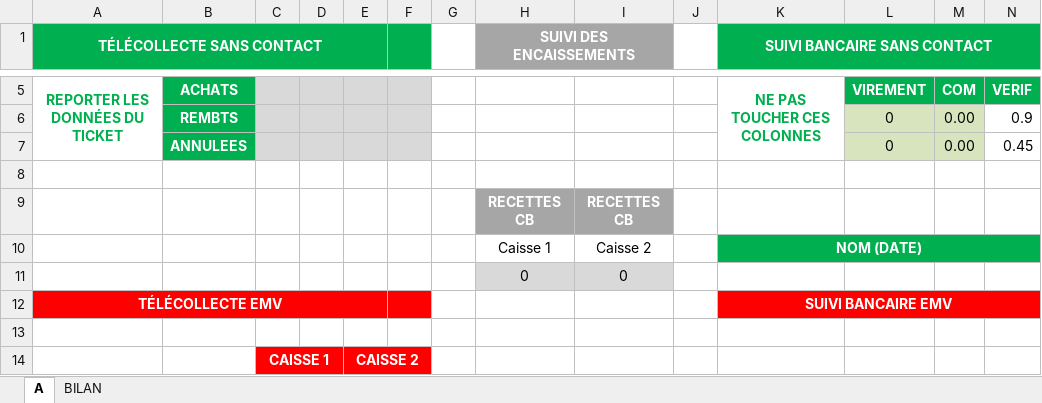
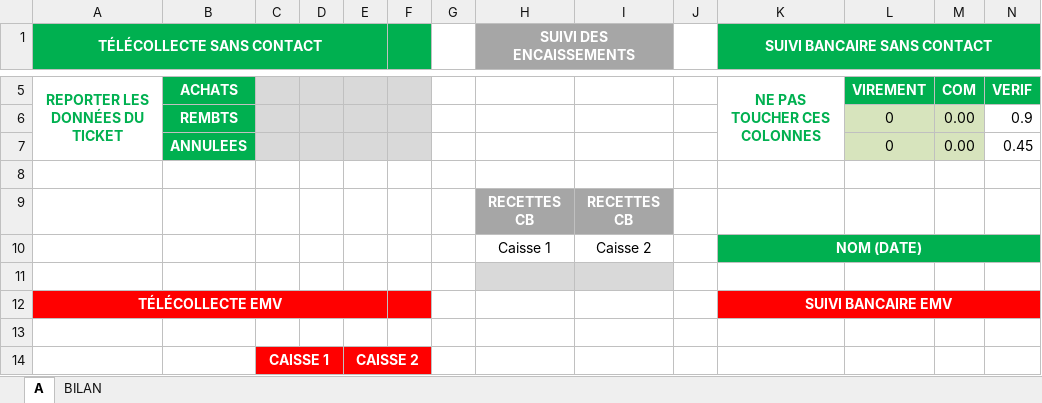
Before and after one commit to elefan-grenoble/document-generator-fermeture, an Excel workbook: templates/Suivi des achats en carte bancaire.xlsx, sheet A, drawn as a sheet; only a part is shown, gaps mark what is left out; values as stored, in another font and other column widths than the file's, no borders; the diff names each change by its address in the sheet, - before the commit and + after, or states it on an @@ line.

Commit message:
formule I11J11

```diff
--- a/templates/Suivi des achats en carte bancaire.xlsx (sheet A)
+++ b/templates/Suivi des achats en carte bancaire.xlsx (sheet A)
-row 11:  |  |  |  |  |  |  | 0 | 0
+row 11: (empty)
```
